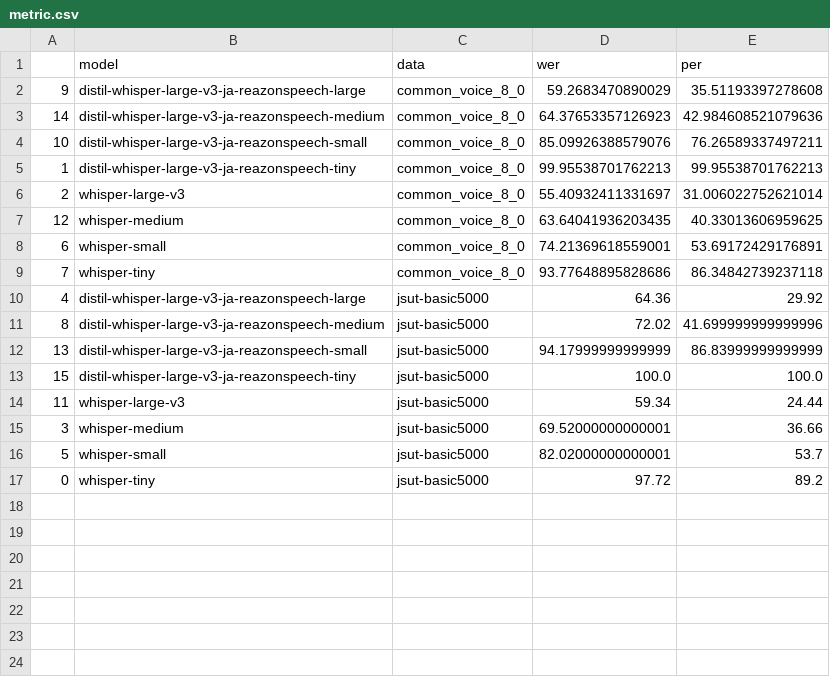
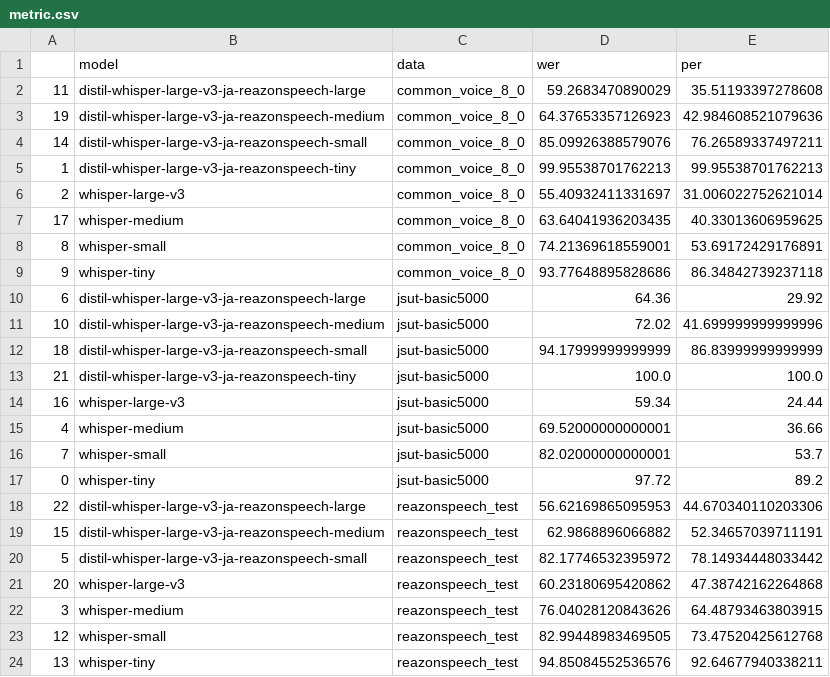
Before and after one commit to asahi417/distil-whisper-ja, a CSV file: eval/metric.csv, drawn as a sheet.

Commit message:
fix data_loader

```diff
--- a/eval/metric.csv
+++ b/eval/metric.csv
@@ -1,17 +1,24 @@
 ,model,data,wer,per
-9,distil-whisper-large-v3-ja-reazonspeech-large,common_voice_8_0,59.2683470890029,35.51193397278608
-14,distil-whisper-large-v3-ja-reazonspeech-medium,common_voice_8_0,64.37653357126923,42.984608521079636
-10,distil-whisper-large-v3-ja-reazonspeech-small,common_voice_8_0,85.09926388579076,76.26589337497211
+11,distil-whisper-large-v3-ja-reazonspeech-large,common_voice_8_0,59.2683470890029,35.51193397278608
+19,distil-whisper-large-v3-ja-reazonspeech-medium,common_voice_8_0,64.37653357126923,42.984608521079636
+14,distil-whisper-large-v3-ja-reazonspeech-small,common_voice_8_0,85.09926388579076,76.26589337497211
 1,distil-whisper-large-v3-ja-reazonspeech-tiny,common_voice_8_0,99.95538701762213,99.95538701762213
 2,whisper-large-v3,common_voice_8_0,55.40932411331697,31.006022752621014
-12,whisper-medium,common_voice_8_0,63.64041936203435,40.33013606959625
-6,whisper-small,common_voice_8_0,74.21369618559001,53.69172429176891
-7,whisper-tiny,common_voice_8_0,93.77648895828686,86.34842739237118
-4,distil-whisper-large-v3-ja-reazonspeech-large,jsut-basic5000,64.36,29.92
-8,distil-whisper-large-v3-ja-reazonspeech-medium,jsut-basic5000,72.02,41.699999999999996
-13,distil-whisper-large-v3-ja-reazonspeech-small,jsut-basic5000,94.17999999999999,86.83999999999999
-15,distil-whisper-large-v3-ja-reazonspeech-tiny,jsut-basic5000,100.0,100.0
-11,whisper-large-v3,jsut-basic5000,59.34,24.44
-3,whisper-medium,jsut-basic5000,69.52000000000001,36.66
-5,whisper-small,jsut-basic5000,82.02000000000001,53.7
+17,whisper-medium,common_voice_8_0,63.64041936203435,40.33013606959625
+8,whisper-small,common_voice_8_0,74.21369618559001,53.69172429176891
+9,whisper-tiny,common_voice_8_0,93.77648895828686,86.34842739237118
+6,distil-whisper-large-v3-ja-reazonspeech-large,jsut-basic5000,64.36,29.92
+10,distil-whisper-large-v3-ja-reazonspeech-medium,jsut-basic5000,72.02,41.699999999999996
+18,distil-whisper-large-v3-ja-reazonspeech-small,jsut-basic5000,94.17999999999999,86.83999999999999
+21,distil-whisper-large-v3-ja-reazonspeech-tiny,jsut-basic5000,100.0,100.0
+16,whisper-large-v3,jsut-basic5000,59.34,24.44
+4,whisper-medium,jsut-basic5000,69.52000000000001,36.66
+7,whisper-small,jsut-basic5000,82.02000000000001,53.7
 0,whisper-tiny,jsut-basic5000,97.72,89.2
+22,distil-whisper-large-v3-ja-reazonspeech-large,reazonspeech_test,56.62169865095953,44.670340110203306
+15,distil-whisper-large-v3-ja-reazonspeech-medium,reazonspeech_test,62.9868896066882,52.34657039711191
+5,distil-whisper-large-v3-ja-reazonspeech-small,reazonspeech_test,82.17746532395972,78.14934448033442
+20,whisper-large-v3,reazonspeech_test,60.23180695420862,47.38742162264868
+3,whisper-medium,reazonspeech_test,76.04028120843626,64.48793463803915
+12,whisper-small,reazonspeech_test,82.99448983469505,73.47520425612768
+13,whisper-tiny,reazonspeech_test,94.85084552536576,92.64677940338211
```
Also changed, not shown: 5 other files.
